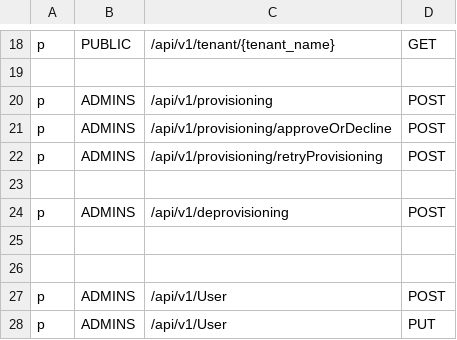
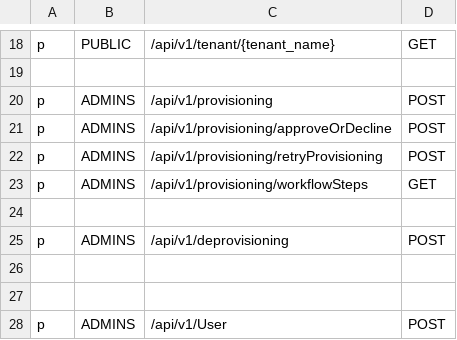
Before and after one commit to trishant-lab/complex-pr-batch-v1, a CSV file: app/core/pycasbin/policy.csv, drawn as a sheet; only a part is shown, gaps mark what is left out; the shorter side is filled out with more unchanged rows.

Commit message:
added workflow logs

```diff
--- a/app/core/pycasbin/policy.csv
+++ b/app/core/pycasbin/policy.csv
@@ -22,2 +22,3 @@ p, ADMINS, /api/v1/provisioning/approveOrDecline, POST
 p, ADMINS, /api/v1/provisioning/retryProvisioning, POST
+p, ADMINS, /api/v1/provisioning/workflowSteps, GET
 
```
Also changed, not shown: 26 other files.
